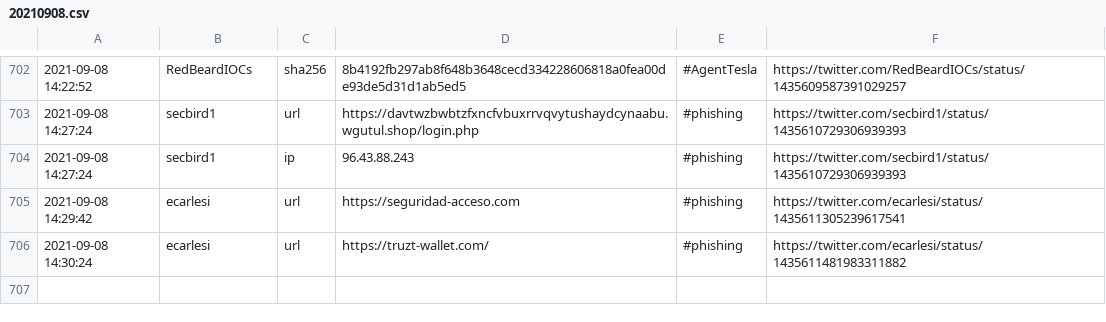
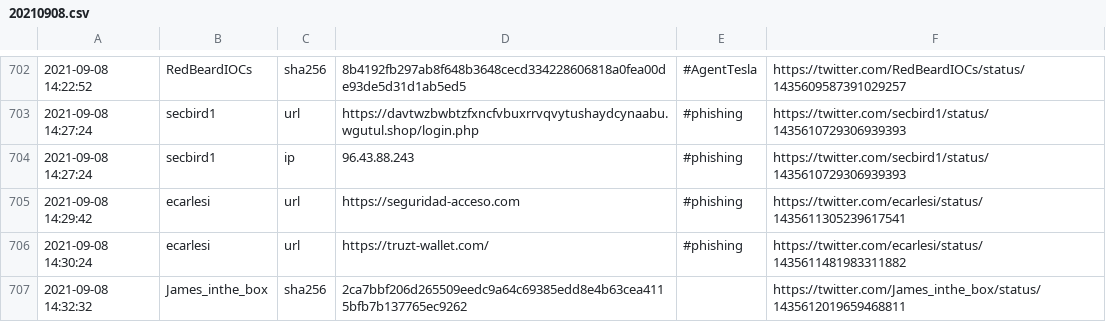
Before and after one commit to 0xT11/TweetFeed, a CSV file: Sep_2021/20210908.csv, drawn as a sheet; only a part is shown, gaps mark what is left out.

```diff
--- a/Sep_2021/20210908.csv
+++ b/Sep_2021/20210908.csv
@@ -706 +706,2 @@
 2021-09-08 14:30:24,ecarlesi,url,https://truzt-wallet.com/,#phishing,https://twitter.com/ecarlesi/status/1435611481983311882
+2021-09-08 14:32:32,James_inthe_box,sha256,2ca7bbf206d265509eedc9a64c69385edd8e4b63cea4115bfb7b137765ec9262,,https://twitter.com/James_inthe_box/status/1435612019659468811
```
Also changed, not shown: today.csv, week.csv, 3 other files.
